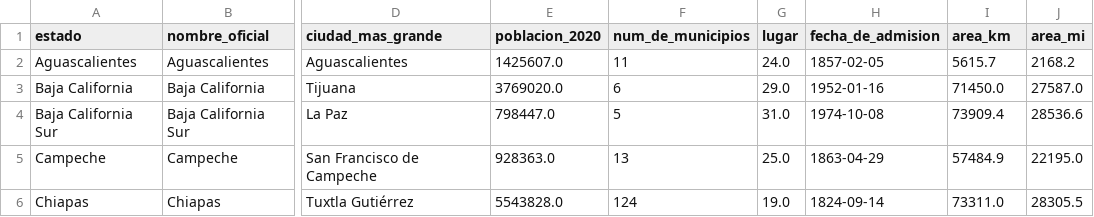
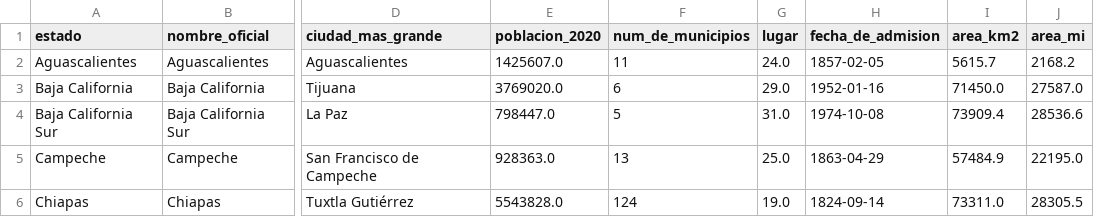
Before and after one commit to ppGodel/data_mining, a CSV file: csv/estados_limpio.csv, drawn as a sheet; only a part is shown, gaps mark what is left out; the diff names each change by its address in the sheet, - before the commit and + after, or states it on an @@ line.

```diff
--- a/csv/estados_limpio.csv
+++ b/csv/estados_limpio.csv
-I1: area_km
+I1: area_km2
```
Also changed, not shown: 2 other files.
